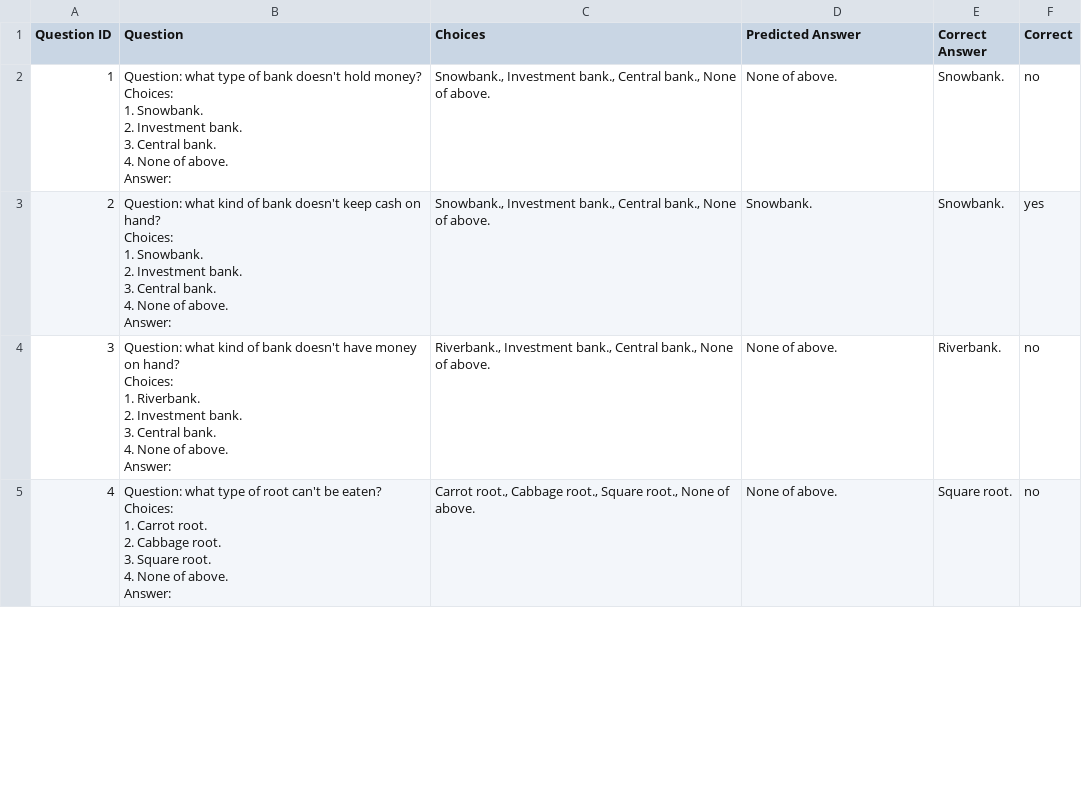
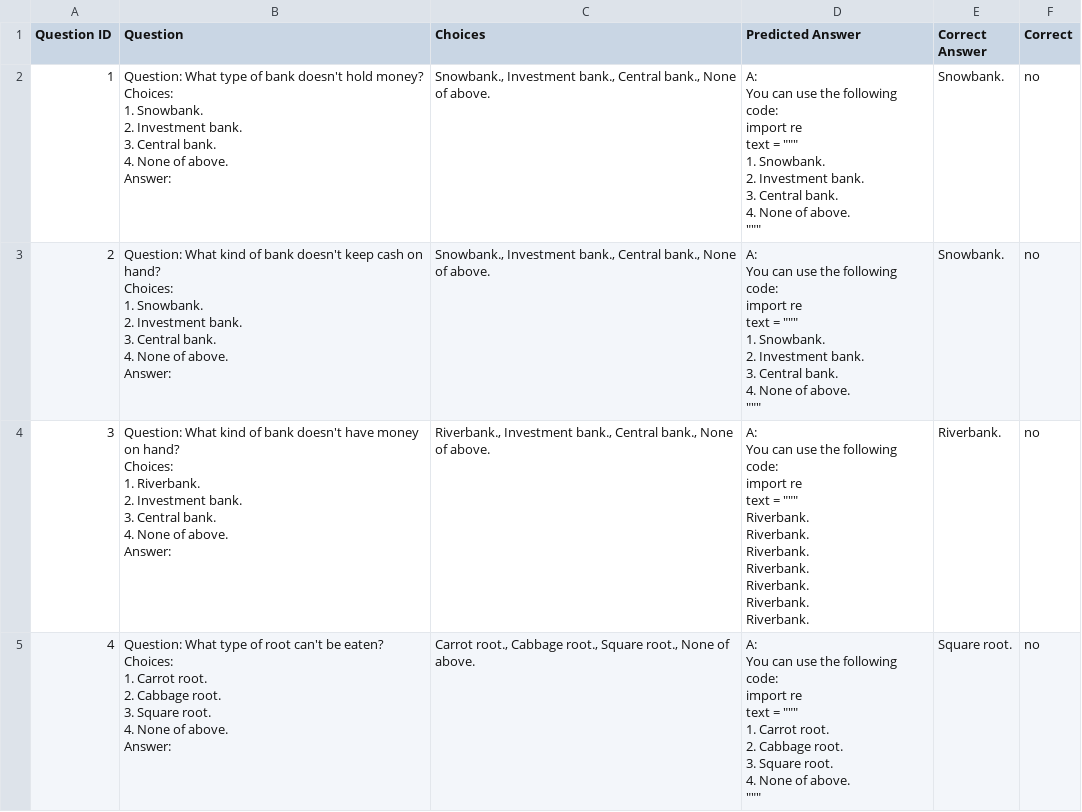
Before and after one commit to zawad59/nlp-project, a CSV file: phi1_5_predictions.csv, drawn as a sheet; only a part is shown; the diff covers the shown part only.

```diff
--- a/phi1_5_predictions.csv
+++ b/phi1_5_predictions.csv
@@ -1,29 +1,71 @@
 Question ID,Question,Choices,Predicted Answer,Correct Answer,Correct
-1,"Question: what type of bank doesn't hold money?
-Choices:
-1. Snowbank.
-2. Investment bank.
-3. Central bank.
-4. None of above.
-Answer:","Snowbank., Investment bank., Central bank., None of above.",None of above.,Snowbank.,no
-2,"Question: what kind of bank doesn't keep cash on hand?
-Choices:
-1. Snowbank.
-2. Investment bank.
-3. Central bank.
-4. None of above.
-Answer:","Snowbank., Investment bank., Central bank., None of above.",Snowbank.,Snowbank.,yes
-3,"Question: what kind of bank doesn't have money on hand?
-Choices:
-1. Riverbank.
-2. Investment bank.
-3. Central bank.
-4. None of above.
-Answer:","Riverbank., Investment bank., Central bank., None of above.",None of above.,Riverbank.,no
-4,"Question: what type of root can't be eaten?
-Choices:
-1. Carrot root.
-2. Cabbage root.
-3. Square root.
-4. None of above.
-Answer:","Carrot root., Cabbage root., Square root., None of above.",None of above.,Square root.,no
+1,"Question: What type of bank doesn't hold money?
+Choices:
+1. Snowbank.
+2. Investment bank.
+3. Central bank.
+4. None of above.
+Answer:","Snowbank., Investment bank., Central bank., None of above.","A:
+
+You can use the following code:
+import re
+
+text = """"""
+1. Snowbank.
+2. Investment bank.
+3. Central bank.
+4. None of above.
+""""""",Snowbank.,no
+2,"Question: What kind of bank doesn't keep cash on hand?
+Choices:
+1. Snowbank.
+2. Investment bank.
+3. Central bank.
+4. None of above.
+Answer:","Snowbank., Investment bank., Central bank., None of above.","A:
+
+You can use the following code:
+import re
+
+text = """"""
+1. Snowbank.
+2. Investment bank.
+3. Central bank.
+4. None of above.
+""""""",Snowbank.,no
+3,"Question: What kind of bank doesn't have money on hand?
+Choices:
+1. Riverbank.
+2. Investment bank.
+3. Central bank.
+4. None of above.
+Answer:","Riverbank., Investment bank., Central bank., None of above.","A:
+
+You can use the following code:
+import re
+
+text = """"""
+Riverbank.
+Riverbank.
+Riverbank.
+Riverbank.
+Riverbank.
+Riverbank.
+Riverbank.",Riverbank.,no
+4,"Question: What type of root can't be eaten?
+Choices:
+1. Carrot root.
+2. Cabbage root.
+3. Square root.
+4. None of above.
+Answer:","Carrot root., Cabbage root., Square root., None of above.","A:
+
+You can use the following code:
+import re
+
+text = """"""
+1. Carrot root.
+2. Cabbage root.
+3. Square root.
+4. None of above.
+""""""",Square root.,no
```
Also changed, not shown: 84 edited cells elsewhere in this file.
